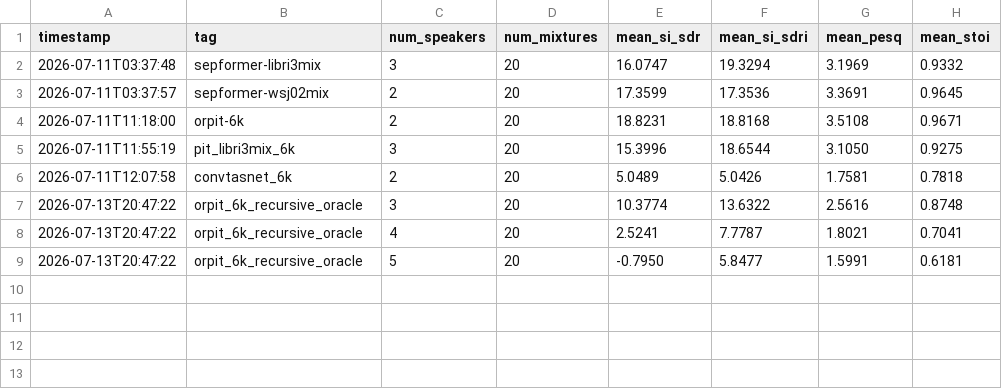
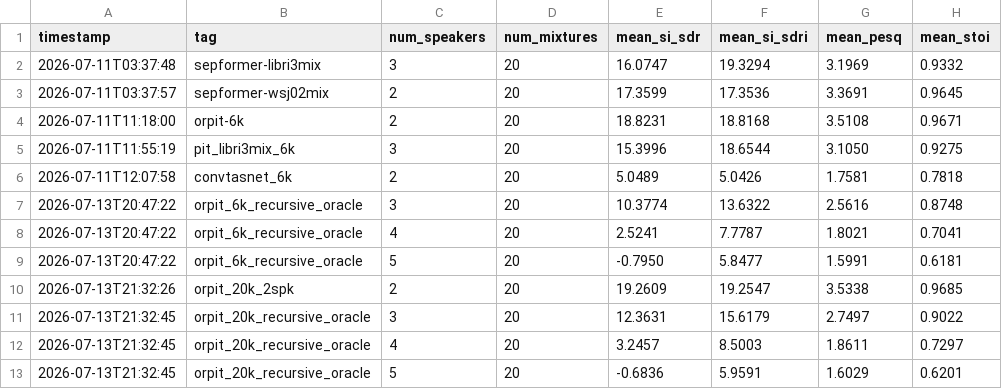
Before and after one commit to RishiiGamer2201/voxsplit, a CSV file: experiments/eval_set_results.csv, drawn as a sheet.

```diff
--- a/experiments/eval_set_results.csv
+++ b/experiments/eval_set_results.csv
@@ -9 +9,5 @@ timestamp,tag,num_speakers,num_mixtures,mean_si_sdr,mean_si_sdri,mean_pesq,mean_
 2026-07-13T20:47:22,orpit_6k_recursive_oracle,5,20,-0.7950,5.8477,1.5991,0.6181
+2026-07-13T21:32:26,orpit_20k_2spk,2,20,19.2609,19.2547,3.5338,0.9685
+2026-07-13T21:32:45,orpit_20k_recursive_oracle,3,20,12.3631,15.6179,2.7497,0.9022
+2026-07-13T21:32:45,orpit_20k_recursive_oracle,4,20,3.2457,8.5003,1.8611,0.7297
+2026-07-13T21:32:45,orpit_20k_recursive_oracle,5,20,-0.6836,5.9591,1.6029,0.6201
```
Also changed, not shown: 2 other files.
